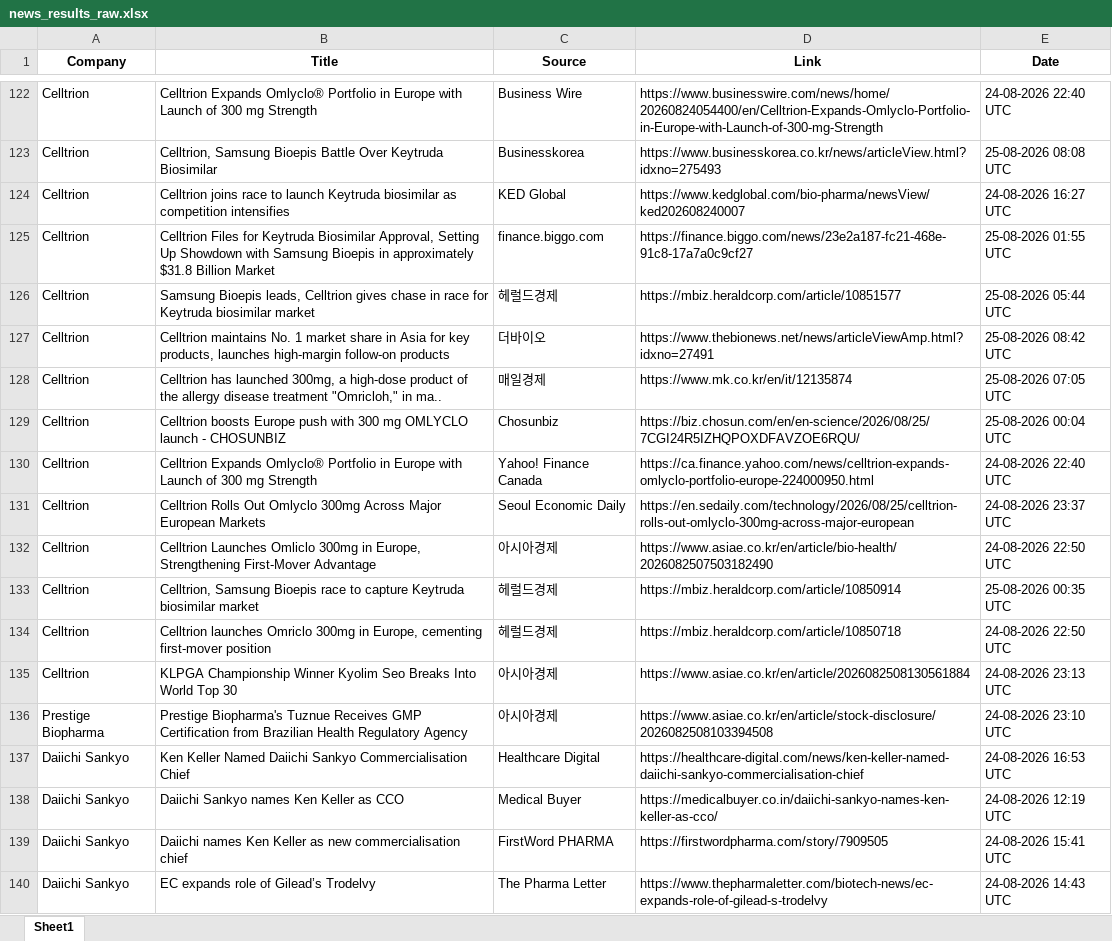
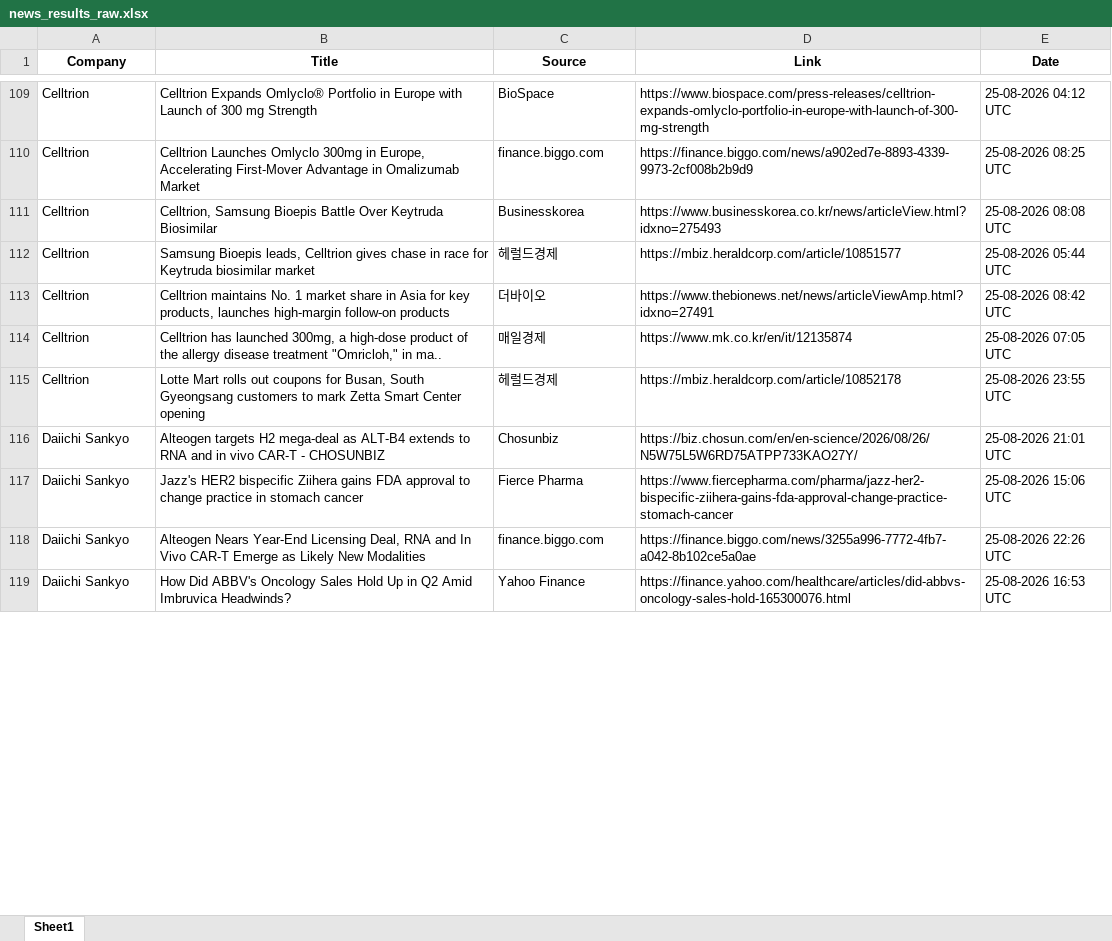
Before and after one commit to synapseKrishna/Ved, an Excel workbook: news_results_raw.xlsx, sheet Sheet1, drawn as a sheet; only a part is shown, gaps mark what is left out; values as stored, in another font and other column widths than the file's, no borders; removed rows and columns are numbered as before the commit, all else as after; the diff covers the shown part only; the diff names each change by its address in the sheet, - before the commit and + after, or states it on an @@ line.

```diff
--- a/news_results_raw.xlsx (sheet Sheet1)
+++ b/news_results_raw.xlsx (sheet Sheet1)
-C109 (Source): Business Wire
+C109 (Source): BioSpace
-D109 (Link): https://www.businesswire.com/news/home/20260824054400/en/Celltrion-Expands-Omlyclo-Portfolio-in-Europe-with-Launch-of-300-mg-Strength
+D109 (Link): https://www.biospace.com/press-releases/celltrion-expands-omlyclo-portfolio-in-europe-with-launch-of-300-mg-strength
-E109 (Date): 24-08-2026 22:40 UTC
+E109 (Date): 25-08-2026 04:12 UTC
+row 110: Celltrion | Celltrion Launches Omlyclo 300mg in Europe, Accelerating First-Mover Advantage in Omalizumab Market | finance.biggo.com | https://finance.biggo.com/news/a902ed7e-8893-4339-9973-2cf008b2b9d9 | 25-08-2026 08:25 UTC
-row 124: Celltrion | Celltrion joins race to launch Keytruda biosimilar as competition intensifies | KED Global | https://www.kedglobal.com/bio-pharma/newsView/ked202608240007 | 24-08-2026 16:27 UTC
-row 125: Celltrion | Celltrion Files for Keytruda Biosimilar Approval, Setting Up Showdown with Samsung Bioepis in approximately $31.8 Billion Market | finance.biggo.com | https://finance.biggo.com/news/23e2a187-fc21-468e-91c8-17a7a0c9cf27 | 25-08-2026 01:55 UTC
-row 129: Celltrion | Celltrion boosts Europe push with 300 mg OMLYCLO launch - CHOSUNBIZ | Chosunbiz | https://biz.chosun.com/en/en-science/2026/08/25/7CGI24R5IZHQPOXDFAVZOE6RQU/ | 25-08-2026 00:04 UTC
-row 130: Celltrion | Celltrion Expands Omlyclo® Portfolio in Europe with Launch of 300 mg Strength | Yahoo! Finance Canada | https://ca.finance.yahoo.com/news/celltrion-expands-omlyclo-portfolio-europe-224000950.html | 24-08-2026 22:40 UTC
-row 131: Celltrion | Celltrion Rolls Out Omlyclo 300mg Across Major European Markets | Seoul Economic Daily | https://en.sedaily.com/technology/2026/08/25/celltrion-rolls-out-omlyclo-300mg-across-major-european | 24-08-2026 23:37 UTC
-row 132: Celltrion | Celltrion Launches Omliclo 300mg in Europe, Strengthening First-Mover Advantage | 아시아경제 | https://www.asiae.co.kr/en/article/bio-health/2026082507503182490 | 24-08-2026 22:50 UTC
-B115 (Title): Celltrion, Samsung Bioepis race to capture Keytruda biosimilar market
+B115 (Title): Lotte Mart rolls out coupons for Busan, South Gyeongsang customers to mark Zetta Smart Center opening
-D115 (Link): https://mbiz.heraldcorp.com/article/10850914
+D115 (Link): https://mbiz.heraldcorp.com/article/10852178
-E115 (Date): 25-08-2026 00:35 UTC
+E115 (Date): 25-08-2026 23:55 UTC
-row 134: Celltrion | Celltrion launches Omriclo 300mg in Europe, cementing first-mover position | 헤럴드경제 | https://mbiz.heraldcorp.com/article/10850718 | 24-08-2026 22:50 UTC
-row 135: Celltrion | KLPGA Championship Winner Kyolim Seo Breaks Into World Top 30 | 아시아경제 | https://www.asiae.co.kr/en/article/2026082508130561884 | 24-08-2026 23:13 UTC
-row 136: Prestige Biopharma | Prestige Biopharma's Tuznue Receives GMP Certification from Brazilian Health Regulatory Agency | 아시아경제 | https://www.asiae.co.kr/en/article/stock-disclosure/2026082508103394508 | 24-08-2026 23:10 UTC
-B116 (Title): Ken Keller Named Daiichi Sankyo Commercialisation Chief
+B116 (Title): Alteogen targets H2 mega-deal as ALT-B4 extends to RNA and in vivo CAR-T - CHOSUNBIZ
-C116 (Source): Healthcare Digital
+C116 (Source): Chosunbiz
-D116 (Link): https://healthcare-digital.com/news/ken-keller-named-daiichi-sankyo-commercialisation-chief
+D116 (Link): https://biz.chosun.com/en/en-science/2026/08/26/N5W75L5W6RD75ATPP733KAO27Y/
-E116 (Date): 24-08-2026 16:53 UTC
+E116 (Date): 25-08-2026 21:01 UTC
-B117 (Title): Daiichi Sankyo names Ken Keller as CCO
+B117 (Title): Jazz's HER2 bispecific Ziihera gains FDA approval to change practice in stomach cancer
-C117 (Source): Medical Buyer
+C117 (Source): Fierce Pharma
-D117 (Link): https://medicalbuyer.co.in/daiichi-sankyo-names-ken-keller-as-cco/
+D117 (Link): https://www.fiercepharma.com/pharma/jazz-her2-bispecific-ziihera-gains-fda-approval-change-practice-stomach-cancer
-E117 (Date): 24-08-2026 12:19 UTC
+E117 (Date): 25-08-2026 15:06 UTC
-B118 (Title): Daiichi names Ken Keller as new commercialisation chief
+B118 (Title): Alteogen Nears Year-End Licensing Deal, RNA and In Vivo CAR-T Emerge as Likely New Modalities
-C118 (Source): FirstWord PHARMA
+C118 (Source): finance.biggo.com
-D118 (Link): https://firstwordpharma.com/story/7909505
+D118 (Link): https://finance.biggo.com/news/3255a996-7772-4fb7-a042-8b102ce5a0ae
-E118 (Date): 24-08-2026 15:41 UTC
+E118 (Date): 25-08-2026 22:26 UTC
-B119 (Title): EC expands role of Gilead’s Trodelvy
+B119 (Title): How Did ABBV's Oncology Sales Hold Up in Q2 Amid Imbruvica Headwinds?
-C119 (Source): The Pharma Letter
+C119 (Source): Yahoo Finance
-D119 (Link): https://www.thepharmaletter.com/biotech-news/ec-expands-role-of-gilead-s-trodelvy
+D119 (Link): https://finance.yahoo.com/healthcare/articles/did-abbvs-oncology-sales-hold-165300076.html
-E119 (Date): 24-08-2026 14:43 UTC
+E119 (Date): 25-08-2026 16:53 UTC
```
Also changed, not shown: 46 added rows, 63 removed rows, 1 moved row and 226 edited cells elsewhere in this sheet, news_results.xlsx.
